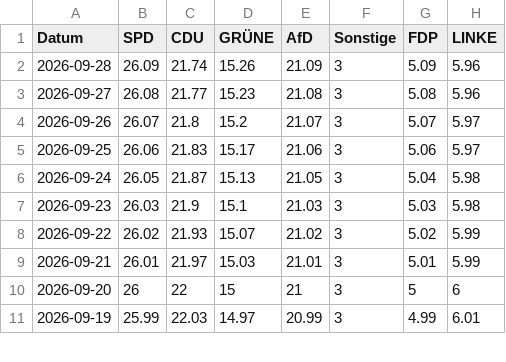
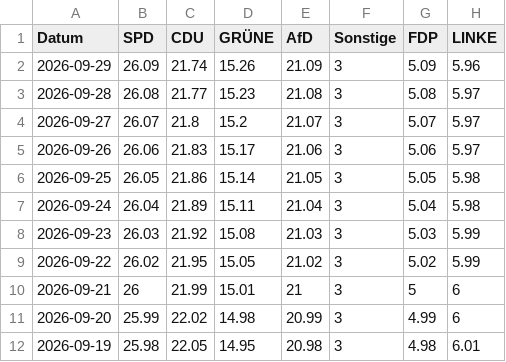
Before and after one commit to Cacauu/2025_ddj_wahlen_data, a CSV file: data/poll_of_polls_NIEDERSACHSEN.csv, drawn as a sheet; only a part is shown; the diff covers the shown part only.

```diff
--- a/data/poll_of_polls_NIEDERSACHSEN.csv
+++ b/data/poll_of_polls_NIEDERSACHSEN.csv
@@ -1,11 +1,12 @@
 Datum,SPD,CDU,GRÜNE,AfD,Sonstige,FDP,LINKE
-2026-09-28,26.09,21.74,15.26,21.09,3,5.09,5.96
-2026-09-27,26.08,21.77,15.23,21.08,3,5.08,5.96
-2026-09-26,26.07,21.8,15.2,21.07,3,5.07,5.97
-2026-09-25,26.06,21.83,15.17,21.06,3,5.06,5.97
-2026-09-24,26.05,21.87,15.13,21.05,3,5.04,5.98
-2026-09-23,26.03,21.9,15.1,21.03,3,5.03,5.98
-2026-09-22,26.02,21.93,15.07,21.02,3,5.02,5.99
-2026-09-21,26.01,21.97,15.03,21.01,3,5.01,5.99
-2026-09-20,26,22,15,21,3,5,6
-2026-09-19,25.99,22.03,14.97,20.99,3,4.99,6.01
+2026-09-29,26.09,21.74,15.26,21.09,3,5.09,5.96
+2026-09-28,26.08,21.77,15.23,21.08,3,5.08,5.97
+2026-09-27,26.07,21.8,15.2,21.07,3,5.07,5.97
+2026-09-26,26.06,21.83,15.17,21.06,3,5.06,5.97
+2026-09-25,26.05,21.86,15.14,21.05,3,5.05,5.98
+2026-09-24,26.04,21.89,15.11,21.04,3,5.04,5.98
+2026-09-23,26.03,21.92,15.08,21.03,3,5.03,5.99
+2026-09-22,26.02,21.95,15.05,21.02,3,5.02,5.99
+2026-09-21,26,21.99,15.01,21,3,5,6
+2026-09-20,25.99,22.02,14.98,20.99,3,4.99,6
+2026-09-19,25.98,22.05,14.95,20.98,3,4.98,6.01
```
Also changed, not shown: 160 edited cells elsewhere in this file, data/poll_of_polls_BERLIN.csv, data/poll_of_polls_BREMEN.csv, 3 other files.
